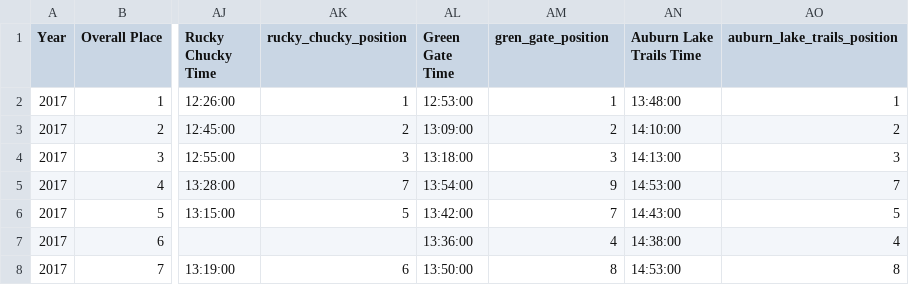
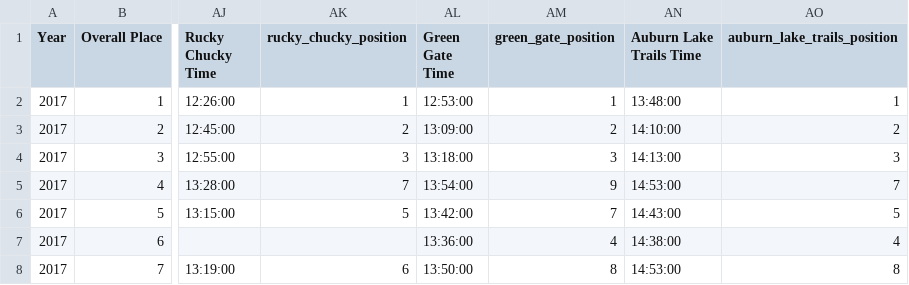
Before and after one commit to drewsdata/wser_splits, a CSV file: data/wser_split_data_2017_2024.csv, drawn as a sheet; only a part is shown, gaps mark what is left out; the diff names each change by its address in the sheet, - before the commit and + after, or states it on an @@ line.

Commit message:
Source csv column typo fix

```diff
--- a/data/wser_split_data_2017_2024.csv
+++ b/data/wser_split_data_2017_2024.csv
-AM1: gren_gate_position
+AM1: green_gate_position
```
